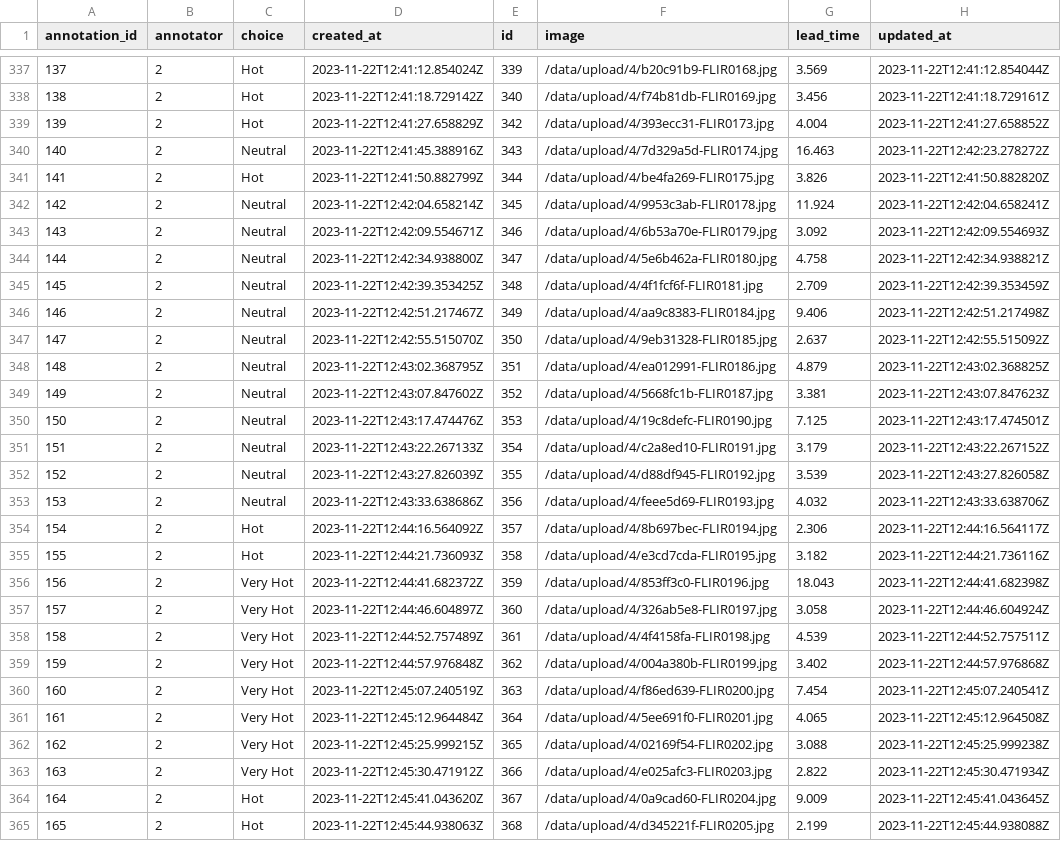
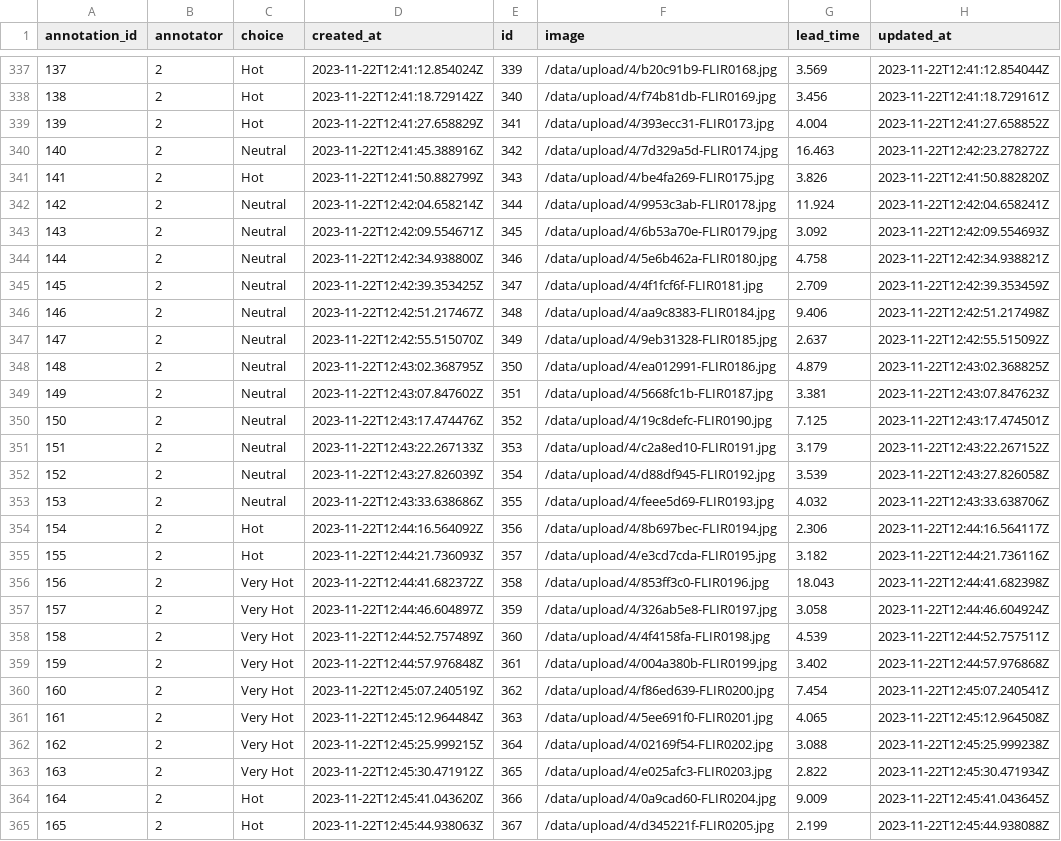
Before and after one commit to tanmayrainanda/ILGC-3-Project, a CSV file: image_data_labelled.csv, drawn as a sheet; only a part is shown, gaps mark what is left out; the diff covers the shown part only; the diff names each change by its address in the sheet, - before the commit and + after, or states it on an @@ line.

Commit message:
"updating labels"

```diff
--- a/image_data_labelled.csv
+++ b/image_data_labelled.csv
-E339 (id): 342
+E339 (id): 341
-E340 (id): 343
+E340 (id): 342
-E341 (id): 344
+E341 (id): 343
-E342 (id): 345
+E342 (id): 344
-E343 (id): 346
+E343 (id): 345
-E344 (id): 347
+E344 (id): 346
-E345 (id): 348
+E345 (id): 347
-E346 (id): 349
+E346 (id): 348
-E347 (id): 350
+E347 (id): 349
-E348 (id): 351
+E348 (id): 350
-E349 (id): 352
+E349 (id): 351
-E350 (id): 353
+E350 (id): 352
-E351 (id): 354
+E351 (id): 353
-E352 (id): 355
+E352 (id): 354
-E353 (id): 356
+E353 (id): 355
-E354 (id): 357
+E354 (id): 356
-E355 (id): 358
+E355 (id): 357
-E356 (id): 359
+E356 (id): 358
-E357 (id): 360
+E357 (id): 359
-E358 (id): 361
+E358 (id): 360
-E359 (id): 362
+E359 (id): 361
-E360 (id): 363
+E360 (id): 362
-E361 (id): 364
+E361 (id): 363
-E362 (id): 365
+E362 (id): 364
-E363 (id): 366
+E363 (id): 365
-E364 (id): 367
+E364 (id): 366
-E365 (id): 368
+E365 (id): 367
```
Also changed, not shown: 46 edited cells elsewhere in this file.
